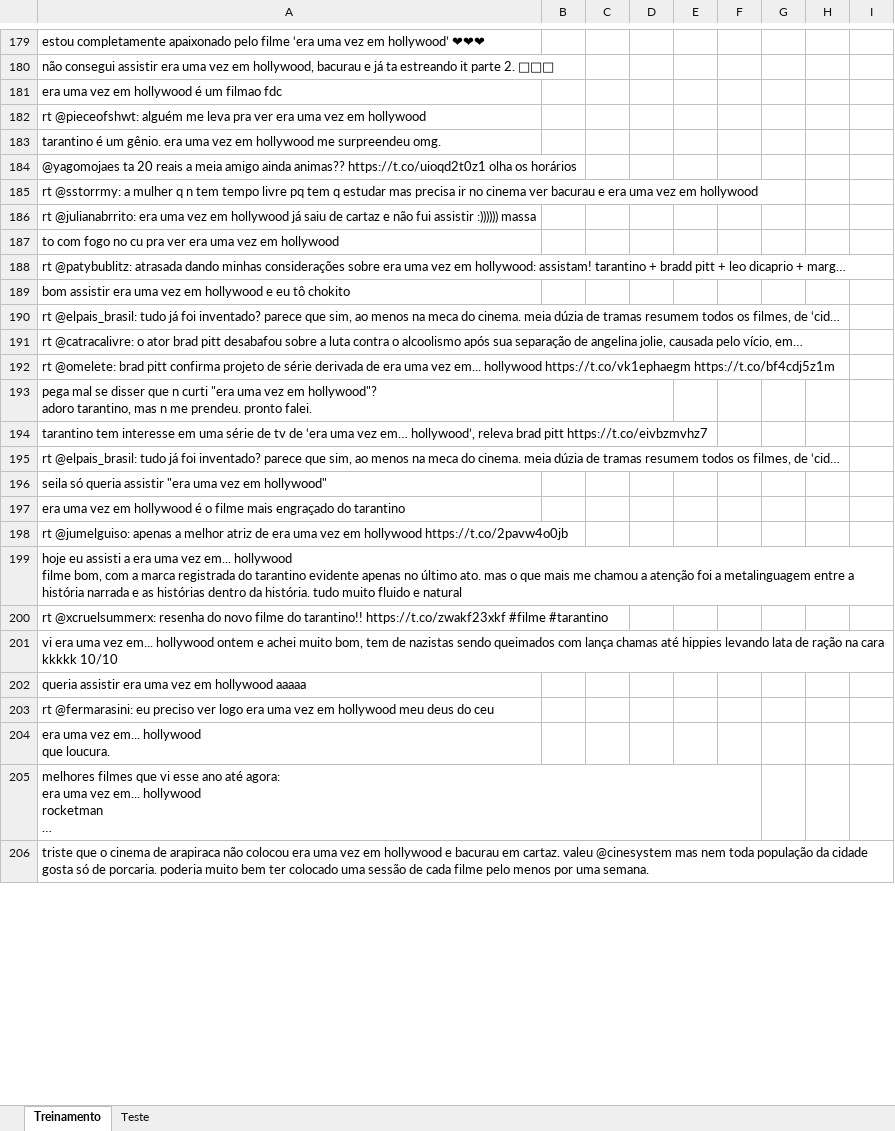
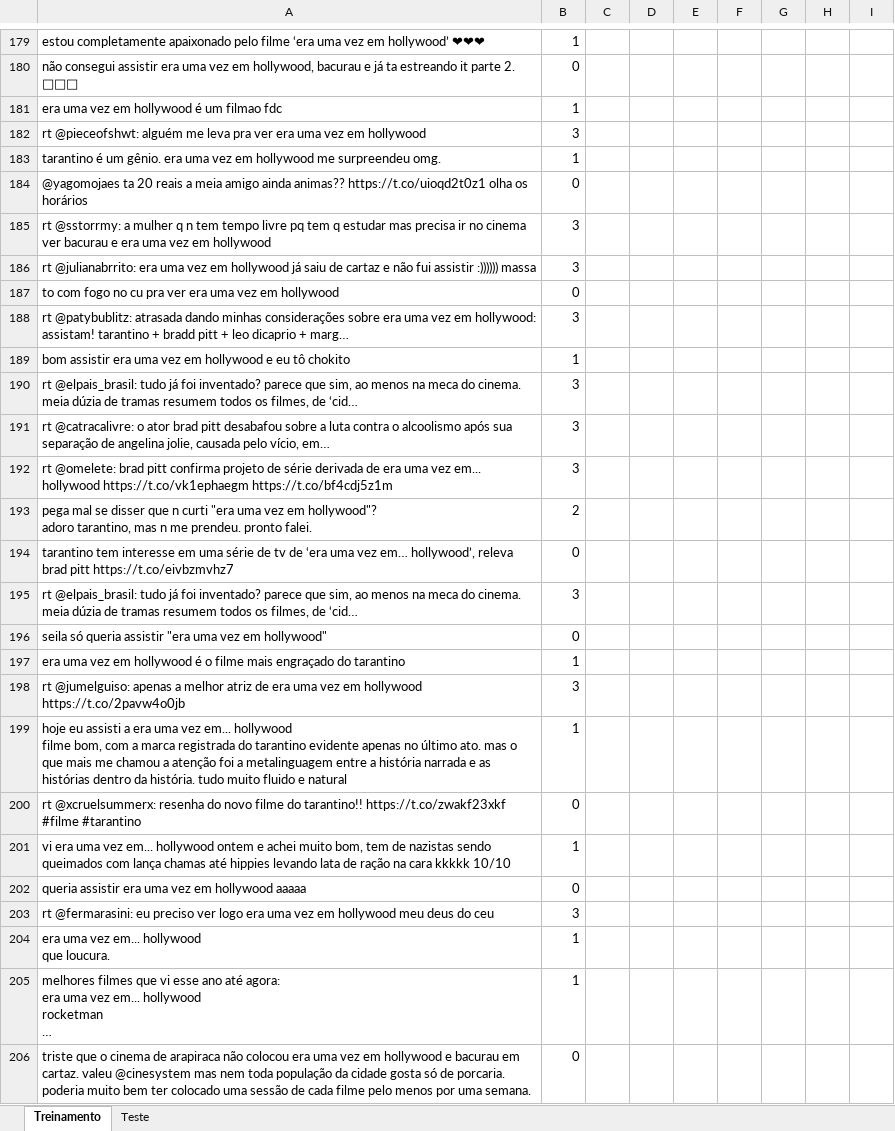
Before and after one commit to beatrizbernardino/NaiveBayes_Classifier, an Excel workbook: era uma vez em hollywood.xlsx, sheet Treinamento, drawn as a sheet; only a part is shown, gaps mark what is left out; long unchanged cells end in …; values as stored, in another font and other column widths than the file's, no borders; the diff covers the shown part only; the diff names each change by its address in the sheet, - before the commit and + after, or states it on an @@ line.

```diff
--- a/era uma vez em hollywood.xlsx (sheet Treinamento)
+++ b/era uma vez em hollywood.xlsx (sheet Treinamento)
-B179: (empty)
+B179: 1
-B180: (empty)
+B180: 0
-B181: (empty)
+B181: 1
-B182: (empty)
+B182: 3
-B183: (empty)
+B183: 1
-B184: (empty)
+B184: 0
-B185:B186: (empty)
+B185:B186: 3
-B187: (empty)
+B187: 0
-B188: (empty)
+B188: 3
-B189: (empty)
+B189: 1
-B190:B192: (empty)
+B190:B192: 3
-B193: (empty)
+B193: 2
-B194: (empty)
+B194: 0
-B195: (empty)
+B195: 3
-B196: (empty)
+B196: 0
-B197: (empty)
+B197: 1
-B198: (empty)
+B198: 3
-B199: (empty)
+B199: 1
-B200: (empty)
+B200: 0
-B201: (empty)
+B201: 1
-B202: (empty)
+B202: 0
-B203: (empty)
+B203: 3
-B204:B205: (empty)
+B204:B205: 1
-B206: (empty)
+B206: 0
```
Also changed, not shown: 123 edited cells elsewhere in this sheet.
